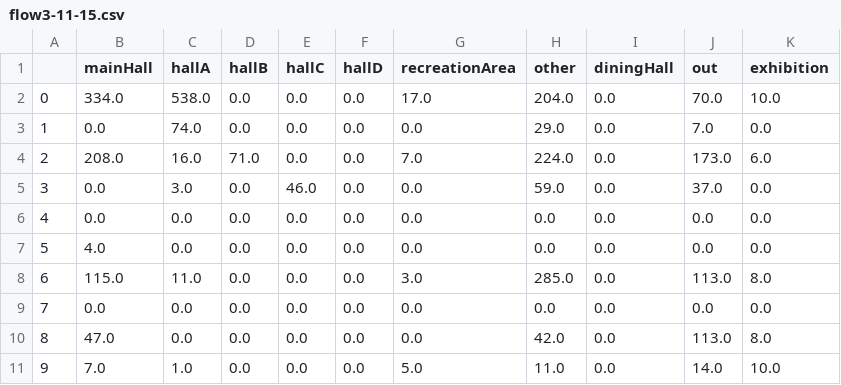
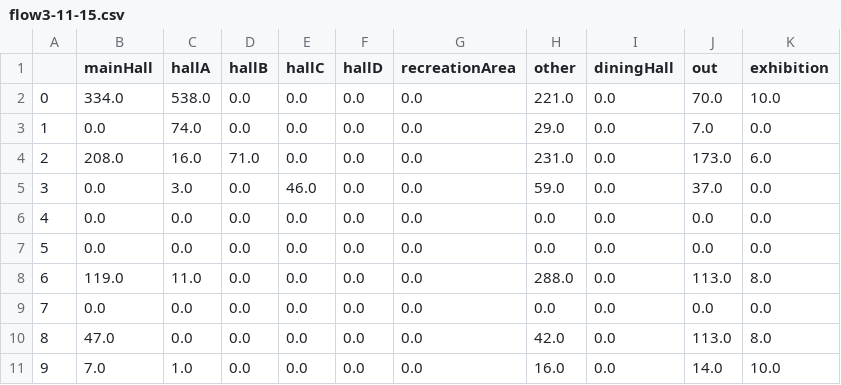
Before and after one commit to middaywords/Vis-proj, a CSV file: data_analysis/result/flow3-11-15.csv, drawn as a sheet.

```diff
--- a/data_analysis/result/flow3-11-15.csv
+++ b/data_analysis/result/flow3-11-15.csv
@@ -1,11 +1,11 @@
 ,mainHall,hallA,hallB,hallC,hallD,recreationArea,other,diningHall,out,exhibition
-0,334.0,538.0,0.0,0.0,0.0,17.0,204.0,0.0,70.0,10.0
+0,334.0,538.0,0.0,0.0,0.0,0.0,221.0,0.0,70.0,10.0
 1,0.0,74.0,0.0,0.0,0.0,0.0,29.0,0.0,7.0,0.0
-2,208.0,16.0,71.0,0.0,0.0,7.0,224.0,0.0,173.0,6.0
+2,208.0,16.0,71.0,0.0,0.0,0.0,231.0,0.0,173.0,6.0
 3,0.0,3.0,0.0,46.0,0.0,0.0,59.0,0.0,37.0,0.0
 4,0.0,0.0,0.0,0.0,0.0,0.0,0.0,0.0,0.0,0.0
-5,4.0,0.0,0.0,0.0,0.0,0.0,0.0,0.0,0.0,0.0
-6,115.0,11.0,0.0,0.0,0.0,3.0,285.0,0.0,113.0,8.0
+5,0.0,0.0,0.0,0.0,0.0,0.0,0.0,0.0,0.0,0.0
+6,119.0,11.0,0.0,0.0,0.0,0.0,288.0,0.0,113.0,8.0
 7,0.0,0.0,0.0,0.0,0.0,0.0,0.0,0.0,0.0,0.0
 8,47.0,0.0,0.0,0.0,0.0,0.0,42.0,0.0,113.0,8.0
-9,7.0,1.0,0.0,0.0,0.0,5.0,11.0,0.0,14.0,10.0
+9,7.0,1.0,0.0,0.0,0.0,0.0,16.0,0.0,14.0,10.0
```
Also changed, not shown: data_analysis/result/flow3-10-15.csv, data_analysis/result/flow3-12-30.csv, 50 other files.
